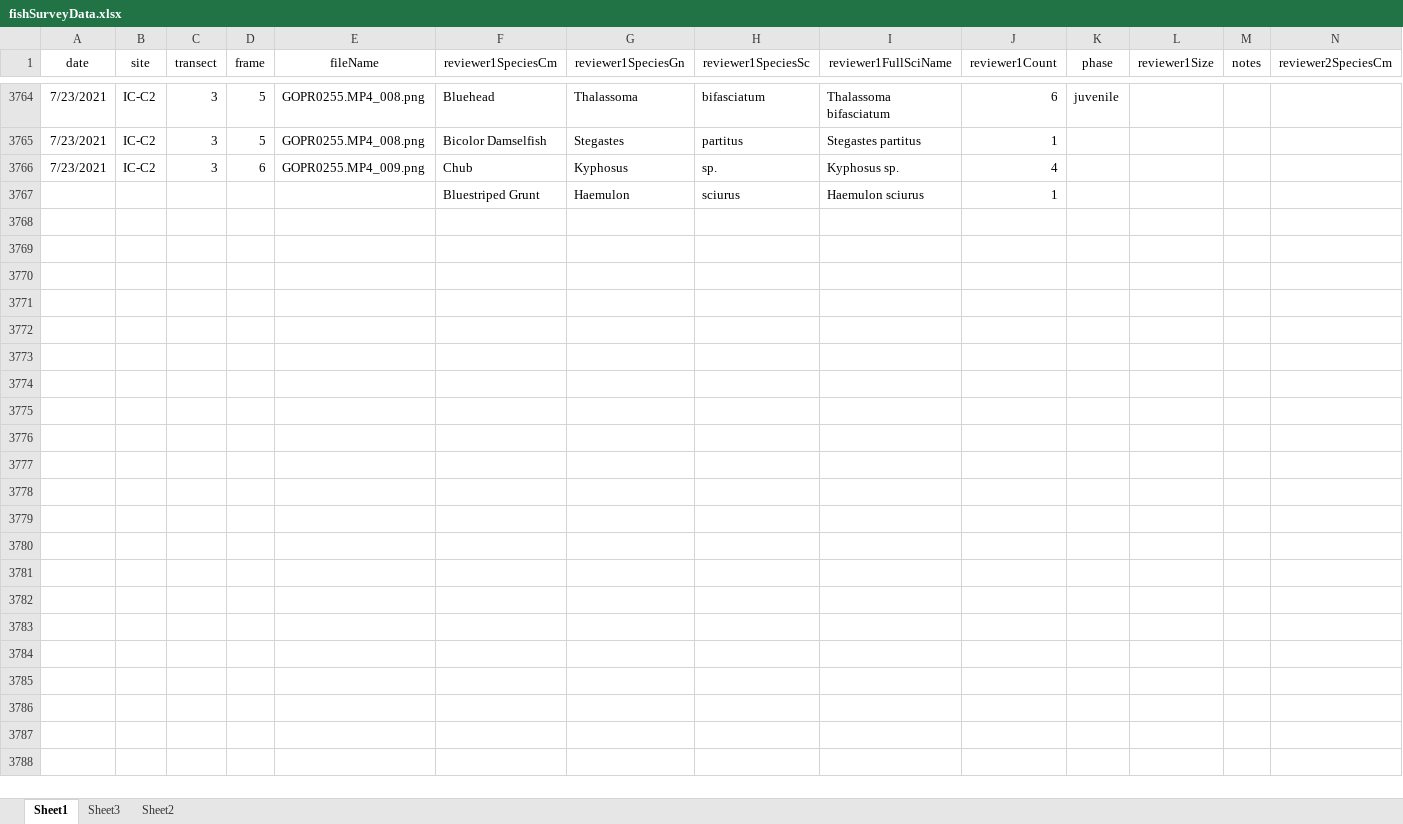
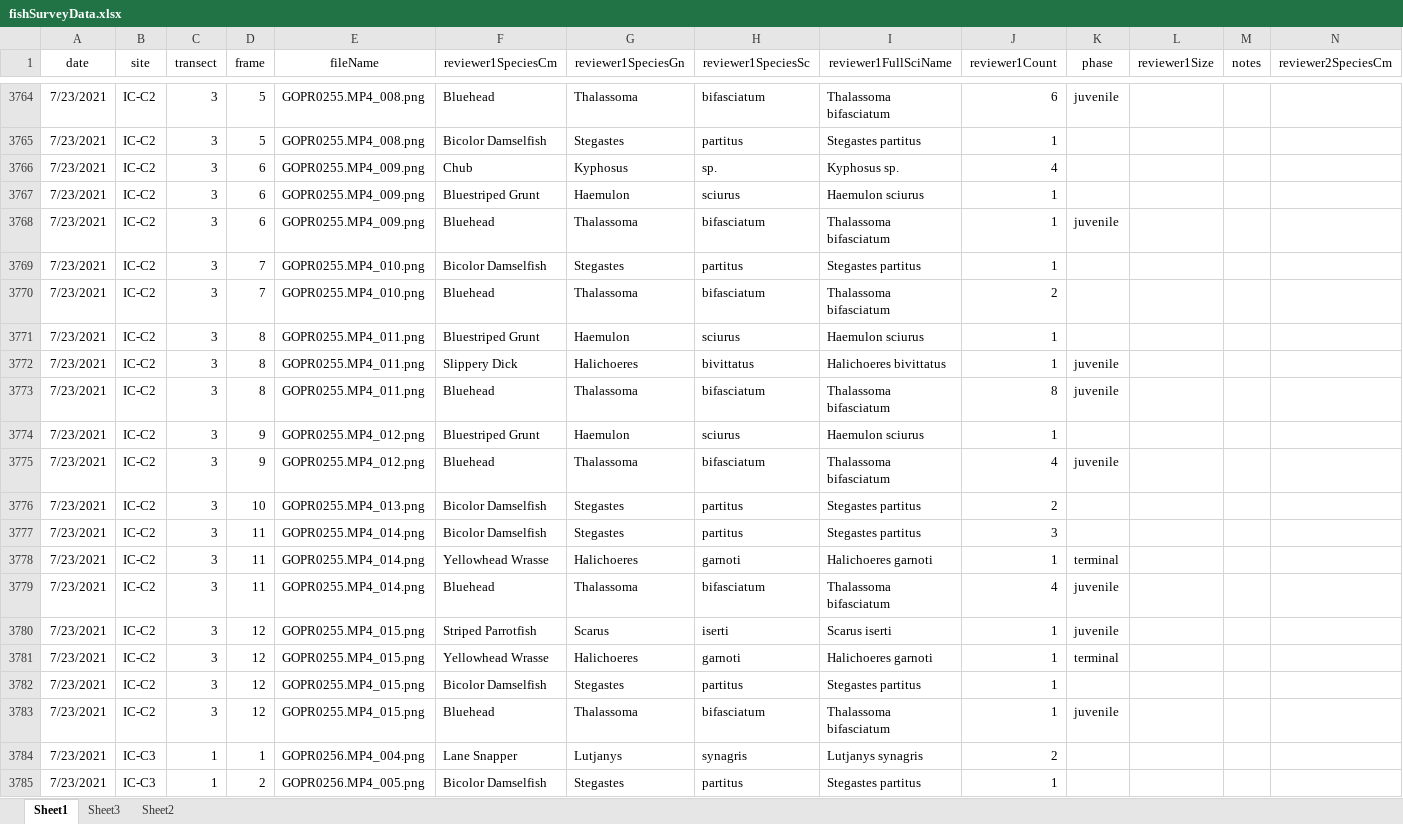
Before and after one commit to icombs2017/photogrammetryNOAA, an Excel workbook: fishSurveys/data/fishSurveyData.xlsx, sheet Sheet1, drawn as a sheet; only a part is shown, gaps mark what is left out; values as stored, in another font and other column widths than the file's, no borders; rows hold the shown columns only; the diff covers the shown part only; the diff names each change by its address in the sheet, - before the commit and + after, or states it on an @@ line.

Commit message:
Update fishSurveyData.xlsx

```diff
--- a/fishSurveys/data/fishSurveyData.xlsx (sheet Sheet1)
+++ b/fishSurveys/data/fishSurveyData.xlsx (sheet Sheet1)
-A3767 (date): (empty)
+A3767 (date): 7/23/2021
-B3767 (site): (empty)
+B3767 (site): IC-C2
-C3767 (transect): (empty)
+C3767 (transect): 3
-D3767 (frame): (empty)
+D3767 (frame): 6
-E3767 (fileName): (empty)
+E3767 (fileName): GOPR0255.MP4_009.png
+row 3768: 7/23/2021 | IC-C2 | 3 | 6 | GOPR0255.MP4_009.png | Bluehead | Thalassoma | bifasciatum | Thalassoma bifasciatum | 1 | juvenile
+row 3769: 7/23/2021 | IC-C2 | 3 | 7 | GOPR0255.MP4_010.png | Bicolor Damselfish | Stegastes | partitus | Stegastes partitus | 1
+row 3770: 7/23/2021 | IC-C2 | 3 | 7 | GOPR0255.MP4_010.png | Bluehead | Thalassoma | bifasciatum | Thalassoma bifasciatum | 2
+row 3771: 7/23/2021 | IC-C2 | 3 | 8 | GOPR0255.MP4_011.png | Bluestriped Grunt | Haemulon | sciurus | Haemulon sciurus | 1
+row 3772: 7/23/2021 | IC-C2 | 3 | 8 | GOPR0255.MP4_011.png | Slippery Dick | Halichoeres | bivittatus | Halichoeres bivittatus | 1 | juvenile
+row 3773: 7/23/2021 | IC-C2 | 3 | 8 | GOPR0255.MP4_011.png | Bluehead | Thalassoma | bifasciatum | Thalassoma bifasciatum | 8 | juvenile
+row 3774: 7/23/2021 | IC-C2 | 3 | 9 | GOPR0255.MP4_012.png | Bluestriped Grunt | Haemulon | sciurus | Haemulon sciurus | 1
+row 3775: 7/23/2021 | IC-C2 | 3 | 9 | GOPR0255.MP4_012.png | Bluehead | Thalassoma | bifasciatum | Thalassoma bifasciatum | 4 | juvenile
+row 3776: 7/23/2021 | IC-C2 | 3 | 10 | GOPR0255.MP4_013.png | Bicolor Damselfish | Stegastes | partitus | Stegastes partitus | 2
+row 3777: 7/23/2021 | IC-C2 | 3 | 11 | GOPR0255.MP4_014.png | Bicolor Damselfish | Stegastes | partitus | Stegastes partitus | 3
+row 3778: 7/23/2021 | IC-C2 | 3 | 11 | GOPR0255.MP4_014.png | Yellowhead Wrasse | Halichoeres | garnoti | Halichoeres garnoti | 1 | terminal
+row 3779: 7/23/2021 | IC-C2 | 3 | 11 | GOPR0255.MP4_014.png | Bluehead | Thalassoma | bifasciatum | Thalassoma bifasciatum | 4 | juvenile
+row 3780: 7/23/2021 | IC-C2 | 3 | 12 | GOPR0255.MP4_015.png | Striped Parrotfish | Scarus | iserti | Scarus iserti | 1 | juvenile
+row 3781: 7/23/2021 | IC-C2 | 3 | 12 | GOPR0255.MP4_015.png | Yellowhead Wrasse | Halichoeres | garnoti | Halichoeres garnoti | 1 | terminal
+row 3782: 7/23/2021 | IC-C2 | 3 | 12 | GOPR0255.MP4_015.png | Bicolor Damselfish | Stegastes | partitus | Stegastes partitus | 1
+row 3783: 7/23/2021 | IC-C2 | 3 | 12 | GOPR0255.MP4_015.png | Bluehead | Thalassoma | bifasciatum | Thalassoma bifasciatum | 1 | juvenile
+row 3784: 7/23/2021 | IC-C3 | 1 | 1 | GOPR0256.MP4_004.png | Lane Snapper | Lutjanys | synagris | Lutjanys synagris | 2
+row 3785: 7/23/2021 | IC-C3 | 1 | 2 | GOPR0256.MP4_005.png | Bicolor Damselfish | Stegastes | partitus | Stegastes partitus | 1
```
Also changed, not shown: 69 added rows elsewhere in this sheet.
